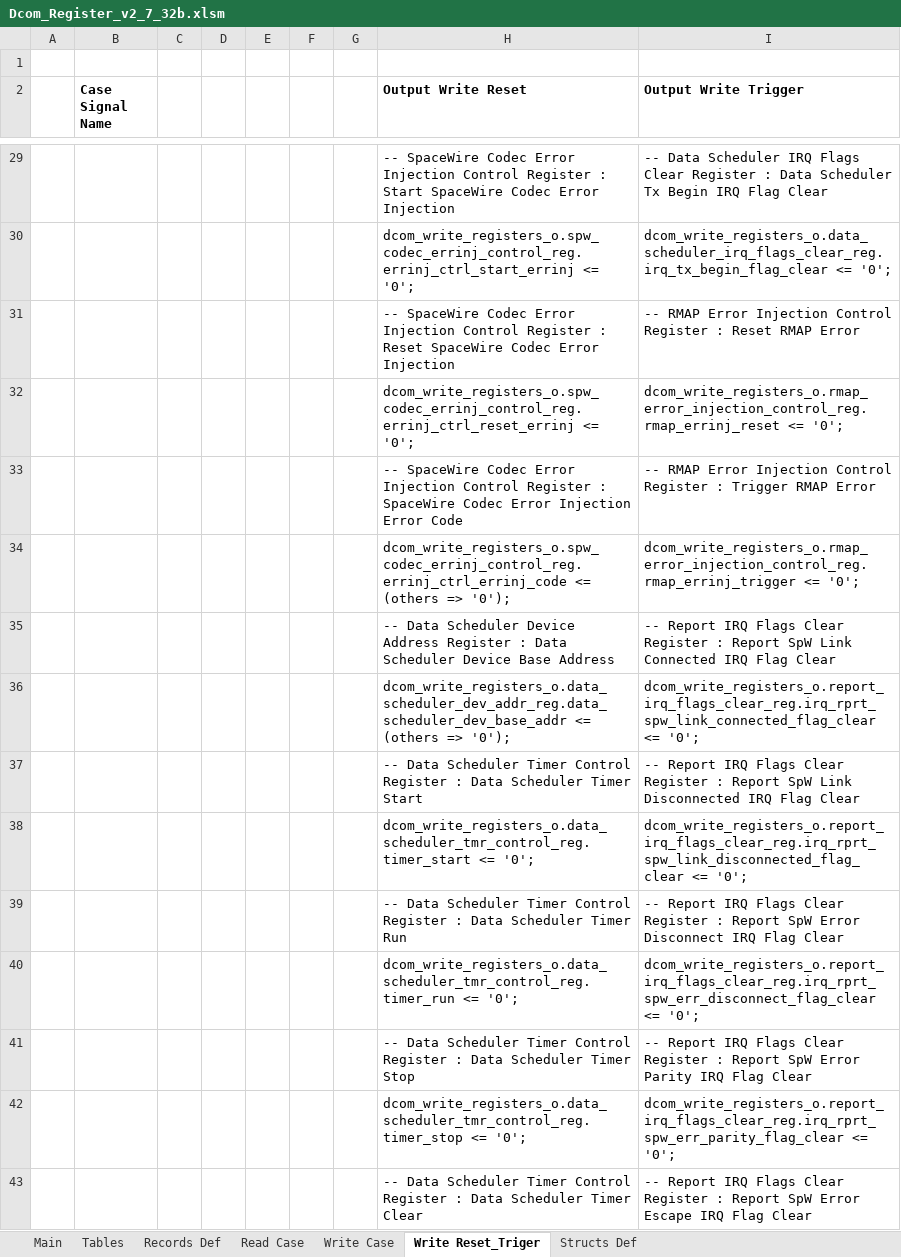
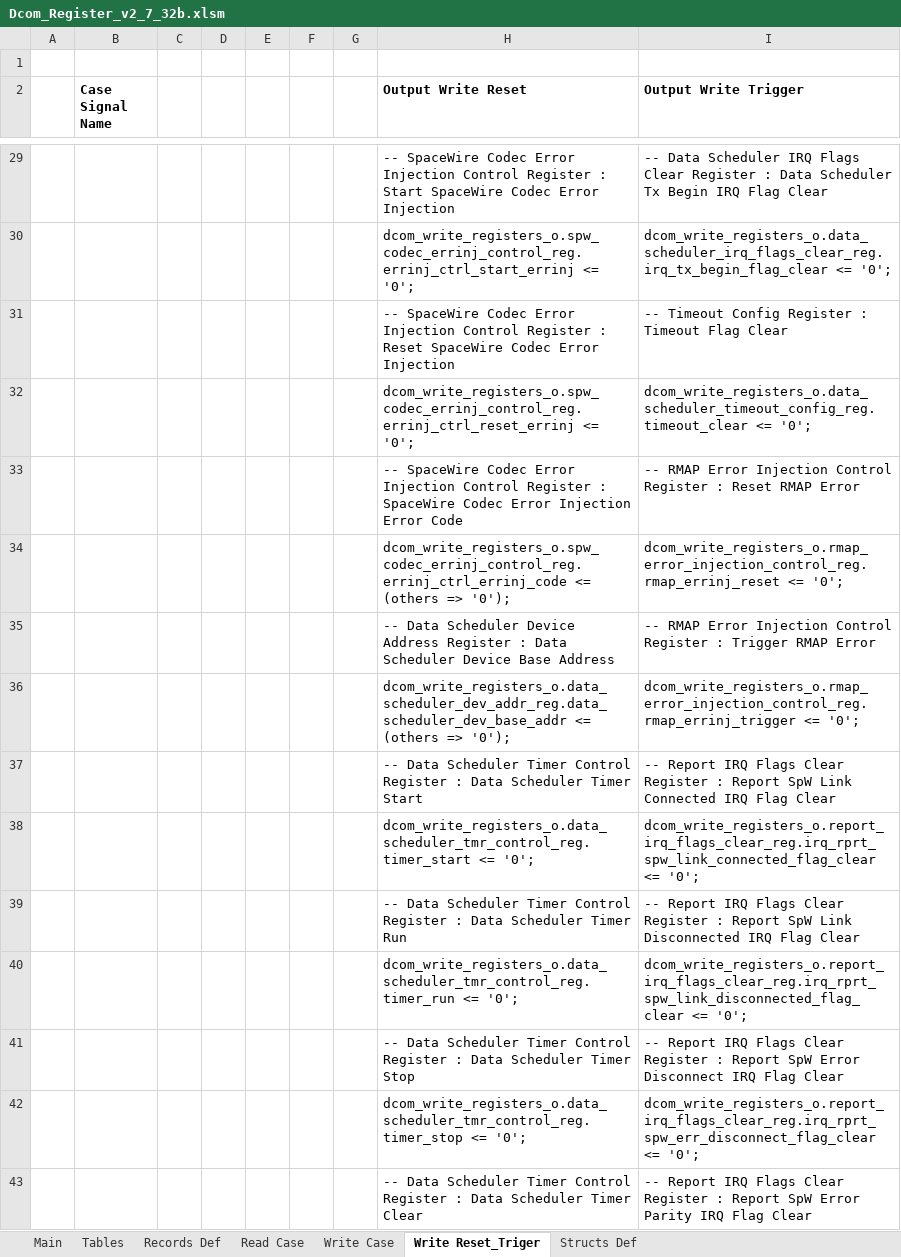
Before and after one commit to NSEE/SimuCam_Development_Data_Transmission, an Excel workbook: FPGA_Developments/Dumb_COM_Module_v2/References/Dcom_Register_v2_7_32b.xlsm, sheet Write Reset_Triger, drawn as a sheet; only a part is shown, gaps mark what is left out; values as stored, in another font and other column widths than the file's, no borders; charts and pictures not drawn; the diff covers the shown part only; the diff names each change by its address in the sheet, - before the commit and + after, or states it on an @@ line.

Commit message:
Add per-channel sync isolation and tx timeout watchdog
- add ignore_sync control to data scheduler
- add tx timeout status/config registers and driver accessors
- implement tx inactivity timeout watchdog in data controller
- clear timeout flag on timeout_clear and timer_clear
- refactor subunit run preparation into reusable helper
- classify channels before SYNC and recover timed-out channels selectively
- configure default channel timeout to 1000 ms

```diff
--- a/FPGA_Developments/Dumb_COM_Module_v2/References/Dcom_Register_v2_7_32b.xlsm (sheet Write Reset_Triger)
+++ b/FPGA_Developments/Dumb_COM_Module_v2/References/Dcom_Register_v2_7_32b.xlsm (sheet Write Reset_Triger)
-I31 (Output Write Trigger): -- RMAP Error Injection Control Register : Reset RMAP Error
+I31 (Output Write Trigger): -- Timeout Config Register : Timeout Flag Clear
-I32 (Output Write Trigger): dcom_write_registers_o.rmap_error_injection_control_reg.rmap_errinj_reset <= '0';
+I32 (Output Write Trigger): dcom_write_registers_o.data_scheduler_timeout_config_reg.timeout_clear <= '0';
-I33 (Output Write Trigger): …Register : Trigger RMAP Error
+I33 (Output Write Trigger): …Register : Reset RMAP Error
-I34 (Output Write Trigger): dcom_write_registers_o.rmap_error_injection_control_reg.rmap_errinj_trigger <= '0';
+I34 (Output Write Trigger): dcom_write_registers_o.rmap_error_injection_control_reg.rmap_errinj_reset <= '0';
-I35 (Output Write Trigger): -- Report IRQ Flags Clear Register : Report SpW Link Connected IRQ Flag Clear
+I35 (Output Write Trigger): -- RMAP Error Injection Control Register : Trigger RMAP Error
-I36 (Output Write Trigger): dcom_write_registers_o.report_irq_flags_clear_reg.irq_rprt_spw_link_connected_flag_clear <= '0';
+I36 (Output Write Trigger): dcom_write_registers_o.rmap_error_injection_control_reg.rmap_errinj_trigger <= '0';
-I37 (Output Write Trigger): …SpW Link Disconnected IRQ Flag…
+I37 (Output Write Trigger): …SpW Link Connected IRQ Flag…
-I38 (Output Write Trigger): dcom_write_registers_o.report_irq_flags_clear_reg.irq_rprt_spw_link_disconnected_flag_clear <= '0';
+I38 (Output Write Trigger): dcom_write_registers_o.report_irq_flags_clear_reg.irq_rprt_spw_link_connected_flag_clear <= '0';
-I39 (Output Write Trigger): …Report SpW Error Disconnect IRQ Flag…
+I39 (Output Write Trigger): …Report SpW Link Disconnected IRQ Flag…
-I40 (Output Write Trigger): dcom_write_registers_o.report_irq_flags_clear_reg.irq_rprt_spw_err_disconnect_flag_clear <= '0';
+I40 (Output Write Trigger): dcom_write_registers_o.report_irq_flags_clear_reg.irq_rprt_spw_link_disconnected_flag_clear <= '0';
-I41 (Output Write Trigger): …SpW Error Parity IRQ Flag…
+I41 (Output Write Trigger): …SpW Error Disconnect IRQ Flag…
-I42 (Output Write Trigger): dcom_write_registers_o.report_irq_flags_clear_reg.irq_rprt_spw_err_parity_flag_clear <= '0';
+I42 (Output Write Trigger): dcom_write_registers_o.report_irq_flags_clear_reg.irq_rprt_spw_err_disconnect_flag_clear <= '0';
-I43 (Output Write Trigger): …SpW Error Escape IRQ Flag…
+I43 (Output Write Trigger): …SpW Error Parity IRQ Flag…
```
Also changed, not shown: 8 added rows, 2 removed rows and 20 edited cells elsewhere in this sheet, sheet Main, sheet Read Case, sheet Write Case, sheet Records Def, sheet Structs Def, formulas that keep their value, charts or pictures, 41 other files.
